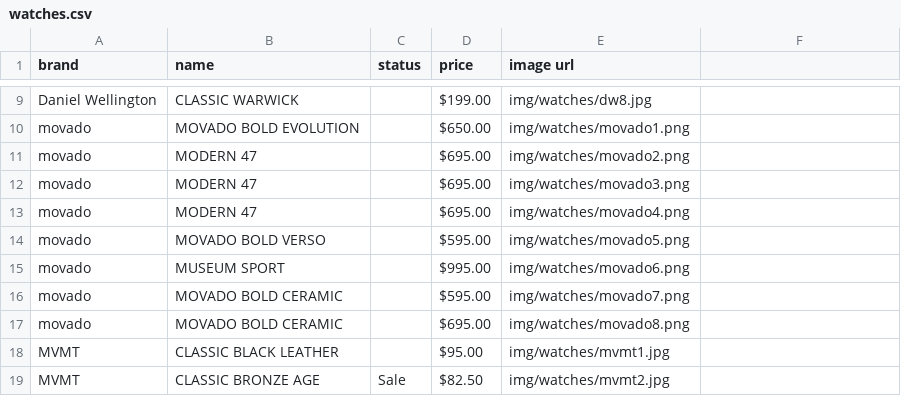
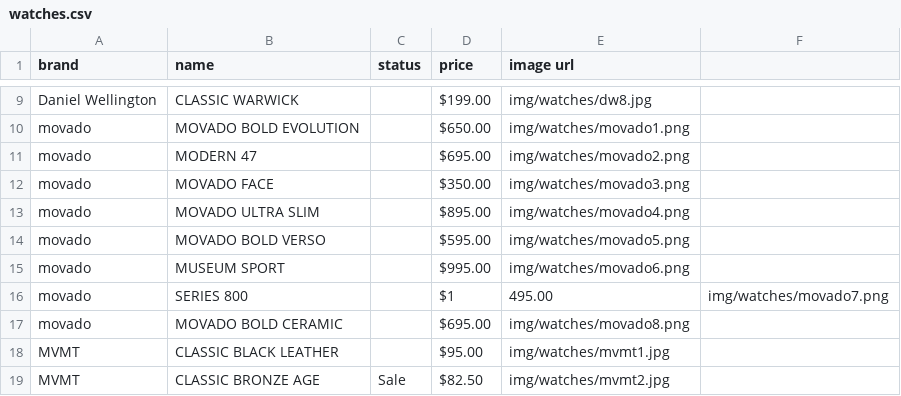
Before and after one commit to Aiden181/wp, a CSV file: a5/watches.csv, drawn as a sheet; only a part is shown, gaps mark what is left out.

Commit message:
Movado Watches Update

```diff
--- a/a5/watches.csv
+++ b/a5/watches.csv
@@ -11,7 +11,7 @@ movado,MOVADO BOLD EVOLUTION,,$650.00 ,img/watches/movado1.png
 movado,MODERN 47,,$695.00 ,img/watches/movado2.png
-movado,MODERN 47,,$695.00 ,img/watches/movado3.png
-movado,MODERN 47,,$695.00 ,img/watches/movado4.png
+movado,MOVADO FACE,,$350.00 ,img/watches/movado3.png
+movado,MOVADO ULTRA SLIM,,$895.00 ,img/watches/movado4.png
 movado,MOVADO BOLD VERSO,,$595.00 ,img/watches/movado5.png
 movado,MUSEUM SPORT,,$995.00 ,img/watches/movado6.png
-movado,MOVADO BOLD CERAMIC,,$595.00 ,img/watches/movado7.png
+movado,SERIES 800,,$1,495.00 ,img/watches/movado7.png
 movado,MOVADO BOLD CERAMIC,,$695.00 ,img/watches/movado8.png
```
Also changed, not shown: 3 other files.
